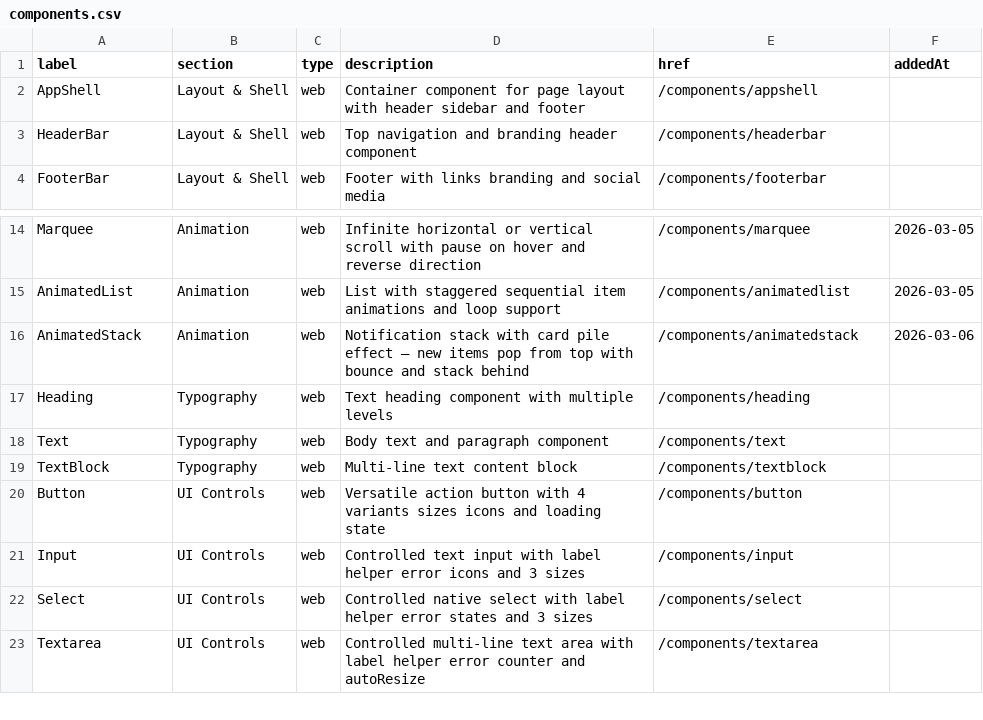
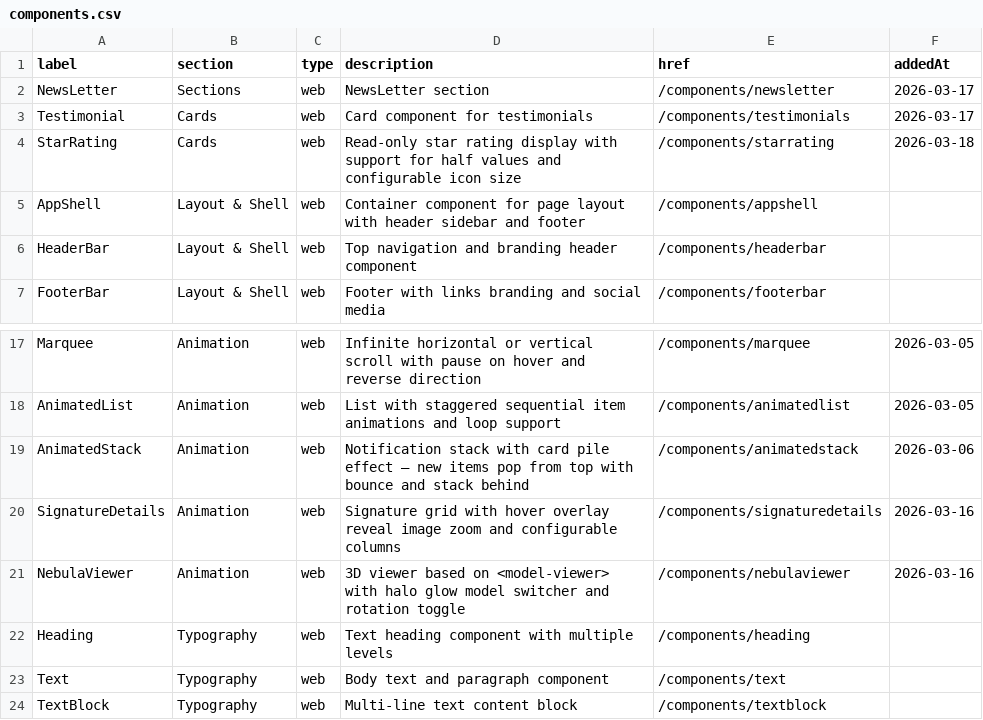
Before and after one commit to michaell-mlpbusiness/brickslab-lib-core, a CSV file: components_docs/components.csv, drawn as a sheet; only a part is shown, gaps mark what is left out; the shorter side is filled out with more unchanged rows.

```diff
--- a/components_docs/components.csv
+++ b/components_docs/components.csv
@@ -1,2 +1,5 @@
 label,section,type,description,href,addedAt
+NewsLetter,Sections,web,NewsLetter section,/components/newsletter,2026-03-17,
+Testimonial,Cards,web,Card component for testimonials,/components/testimonials,2026-03-17
+StarRating,Cards,web,Read-only star rating display with support for half values and configurable icon size,/components/starrating,2026-03-18
 AppShell,Layout & Shell,web,Container component for page layout with header sidebar and footer,/components/appshell,
@@ -16,2 +19,4 @@ AnimatedList,Animation,web,List with staggered sequential item animations and lo
 AnimatedStack,Animation,web,Notification stack with card pile effect — new items pop from top with bounce and stack behind,/components/animatedstack,2026-03-06
+SignatureDetails,Animation,web,Signature grid with hover overlay reveal image zoom and configurable columns,/components/signaturedetails,2026-03-16
+NebulaViewer,Animation,web,3D viewer based on <model-viewer> with halo glow model switcher and rotation toggle,/components/nebulaviewer,2026-03-16
 Heading,Typography,web,Text heading component with multiple levels,/components/heading,
```
Also changed, not shown: 3 other files.
